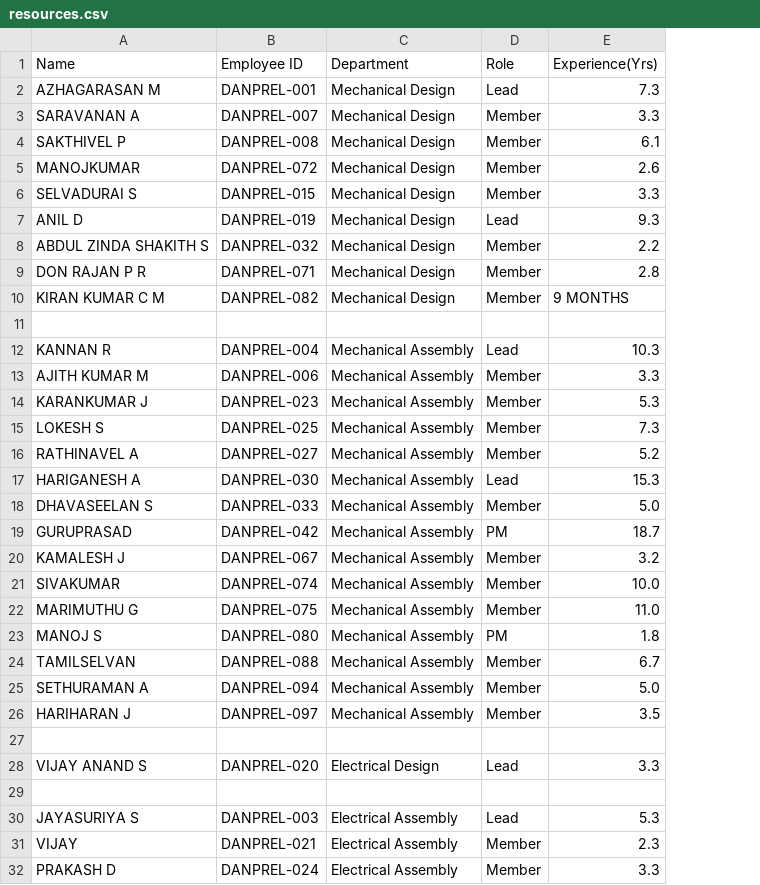
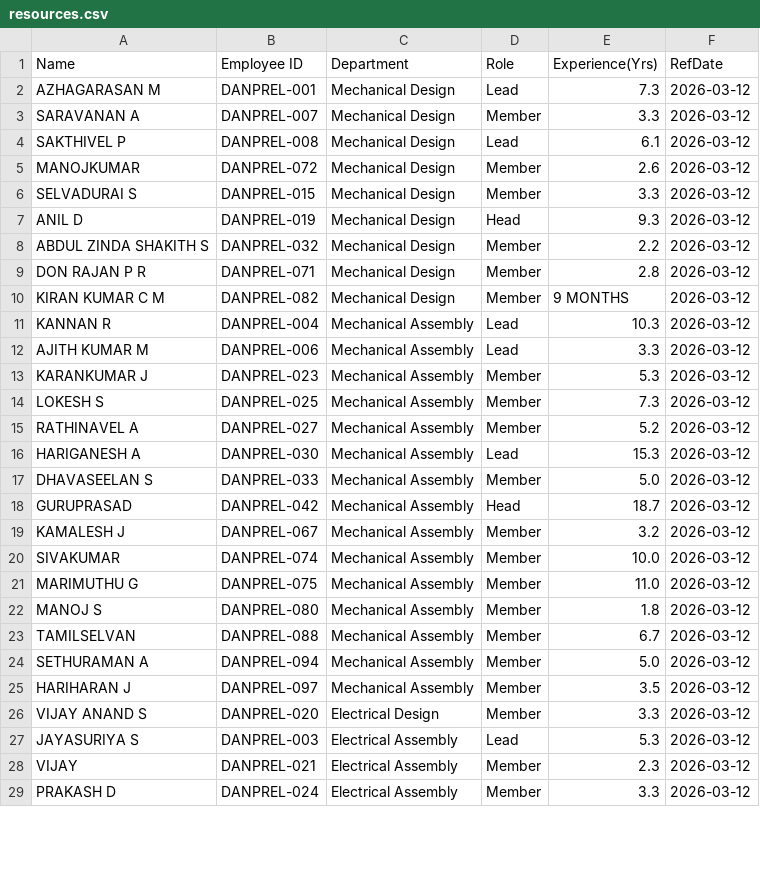
Before and after one commit to DivyaDharsni/resource-allocation-console, a CSV file: resources.csv, drawn as a sheet; only a part is shown; removed rows and columns are numbered as before the commit, all else as after; the diff covers the shown part only; the diff names each change by its address in the sheet, - before the commit and + after, or states it on an @@ line.

```diff
--- a/resources.csv
+++ b/resources.csv
+column F (RefDate), rows 2-29: all 2026-03-12
-D4 (Role): Member
+D4 (Role): Lead
-D7 (Role): Lead
+D7 (Role): Head
-row 11: (empty)
-D12 (Role): Member
+D12 (Role): Lead
-D18 (Role): PM
+D18 (Role): Head
-D22 (Role): PM
+D22 (Role): Member
-row 27: (empty)
-D26 (Role): Lead
+D26 (Role): Member
-row 29: (empty)
```
Also changed, not shown: 3 removed rows and 4 edited cells elsewhere in this file, assignments.csv, 5 other files.
